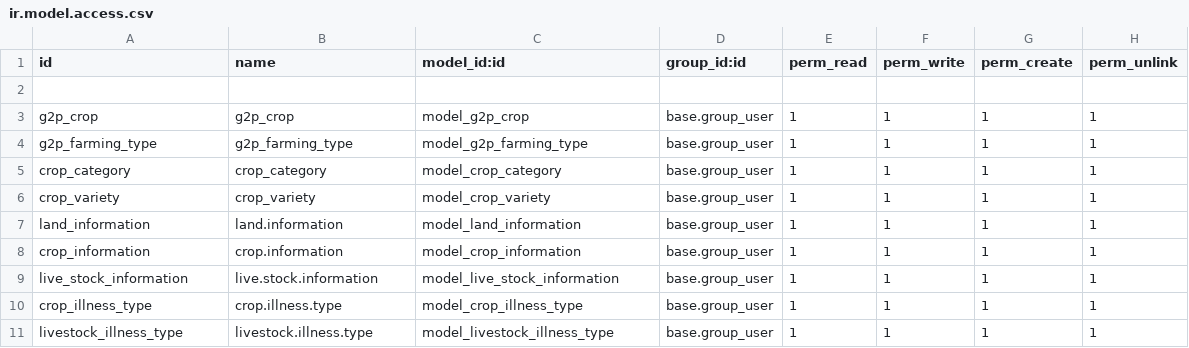
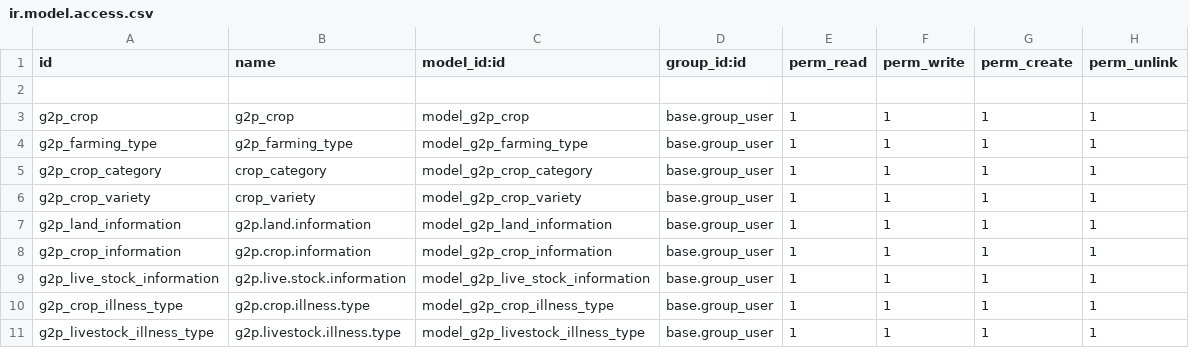
Before and after one commit to eldho51248/OAN_Registries, a CSV file: g2p_ati/security/ir.model.access.csv, drawn as a sheet.

```diff
--- a/g2p_ati/security/ir.model.access.csv
+++ b/g2p_ati/security/ir.model.access.csv
@@ -4,8 +4,8 @@ g2p_crop,g2p_crop,model_g2p_crop,base.group_user,1,1,1,1
 g2p_farming_type,g2p_farming_type,model_g2p_farming_type,base.group_user,1,1,1,1
-crop_category,crop_category,model_crop_category,base.group_user,1,1,1,1
-crop_variety,crop_variety,model_crop_variety,base.group_user,1,1,1,1
-land_information,land.information,model_land_information,base.group_user,1,1,1,1
-crop_information,crop.information,model_crop_information,base.group_user,1,1,1,1
-live_stock_information,live.stock.information,model_live_stock_information,base.group_user,1,1,1,1
-crop_illness_type,crop.illness.type,model_crop_illness_type,base.group_user,1,1,1,1
-livestock_illness_type,livestock.illness.type,model_livestock_illness_type,base.group_user,1,1,1,1
+g2p_crop_category,crop_category,model_g2p_crop_category,base.group_user,1,1,1,1
+g2p_crop_variety,crop_variety,model_g2p_crop_variety,base.group_user,1,1,1,1
+g2p_land_information,g2p.land.information,model_g2p_land_information,base.group_user,1,1,1,1
+g2p_crop_information,g2p.crop.information,model_g2p_crop_information,base.group_user,1,1,1,1
+g2p_live_stock_information,g2p.live.stock.information,model_g2p_live_stock_information,base.group_user,1,1,1,1
+g2p_crop_illness_type,g2p.crop.illness.type,model_g2p_crop_illness_type,base.group_user,1,1,1,1
+g2p_livestock_illness_type,g2p.livestock.illness.type,model_g2p_livestock_illness_type,base.group_user,1,1,1,1
```
Also changed, not shown: 10 other files.
